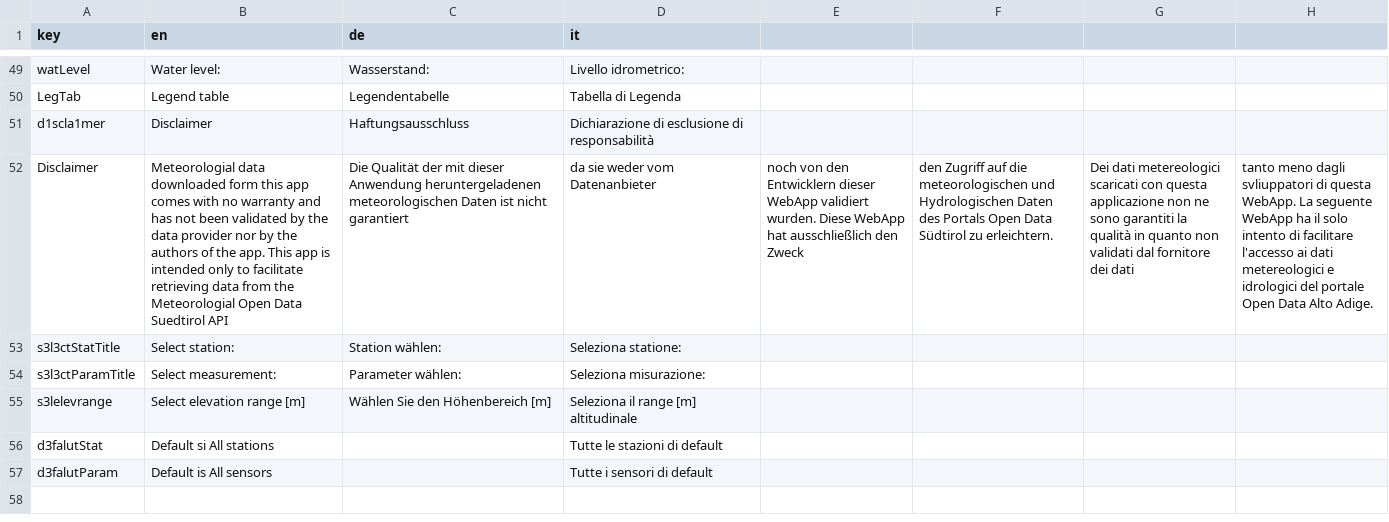
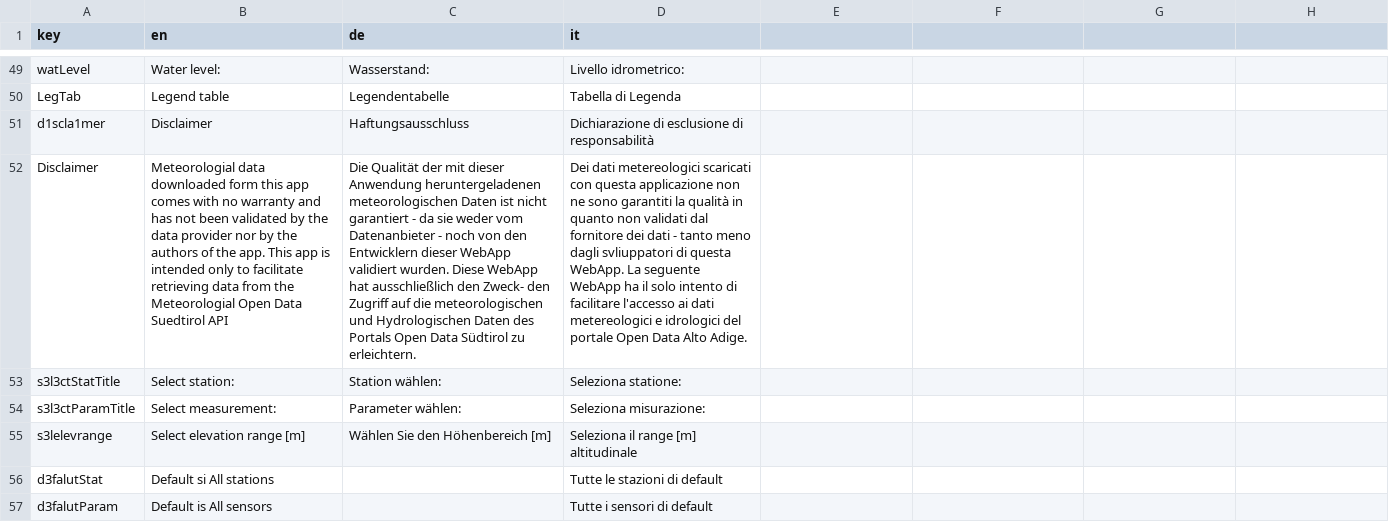
Before and after one commit to GiulioGenova/MeteoBrowser, a CSV file: app/translationUtf.csv, drawn as a sheet; only a part is shown, gaps mark what is left out; the diff names each change by its address in the sheet, - before the commit and + after, or states it on an @@ line.

Commit message:
minor changes

```diff
--- a/app/translationUtf.csv
+++ b/app/translationUtf.csv
-C52 (de): …nicht garantiert
+C52 (de): …nicht garantiert - da sie weder vom Datenanbieter - noch von den Entwicklern dieser WebApp validiert wurden. Diese WebApp hat ausschließlich den Zweck- den Zugriff auf die meteorologischen und Hydrologischen Daten des Portals Open Data Südtirol zu erleichtern.
-D52 (it): da sie weder vom Datenanbieter
+D52 (it): Dei dati metereologici scaricati con questa applicazione non ne sono garantiti la qualità in quanto non validati dal fornitore dei dati - tanto meno dagli svliuppatori di questa WebApp. La seguente WebApp ha il solo intento di facilitare l'accesso ai dati metereologici e idrologici del portale Open Data Alto Adige.
-E52: noch von den Entwicklern dieser WebApp validiert wurden. Diese WebApp hat ausschließlich den Zweck
+E52: (empty)
-F52: den Zugriff auf die meteorologischen und Hydrologischen Daten des Portals Open Data Südtirol zu erleichtern.
+F52: (empty)
-G52: Dei dati metereologici scaricati con questa applicazione non ne sono garantiti la qualità in quanto non validati dal fornitore dei dati
+G52: (empty)
-H52: tanto meno dagli svliuppatori di questa WebApp. La seguente WebApp ha il solo intento di facilitare l'accesso ai dati metereologici e idrologici del portale Open Data Alto Adige.
+H52: (empty)
```
